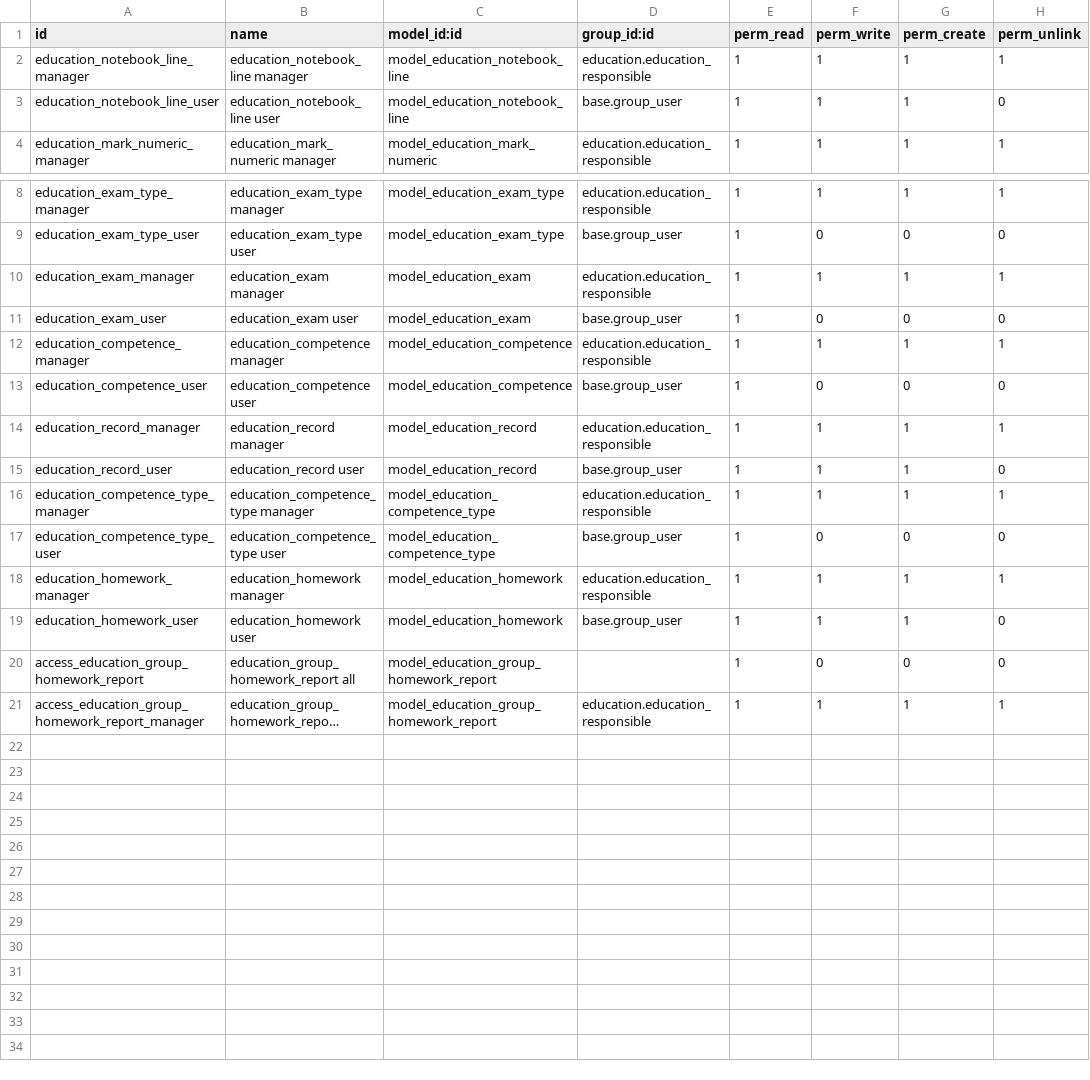
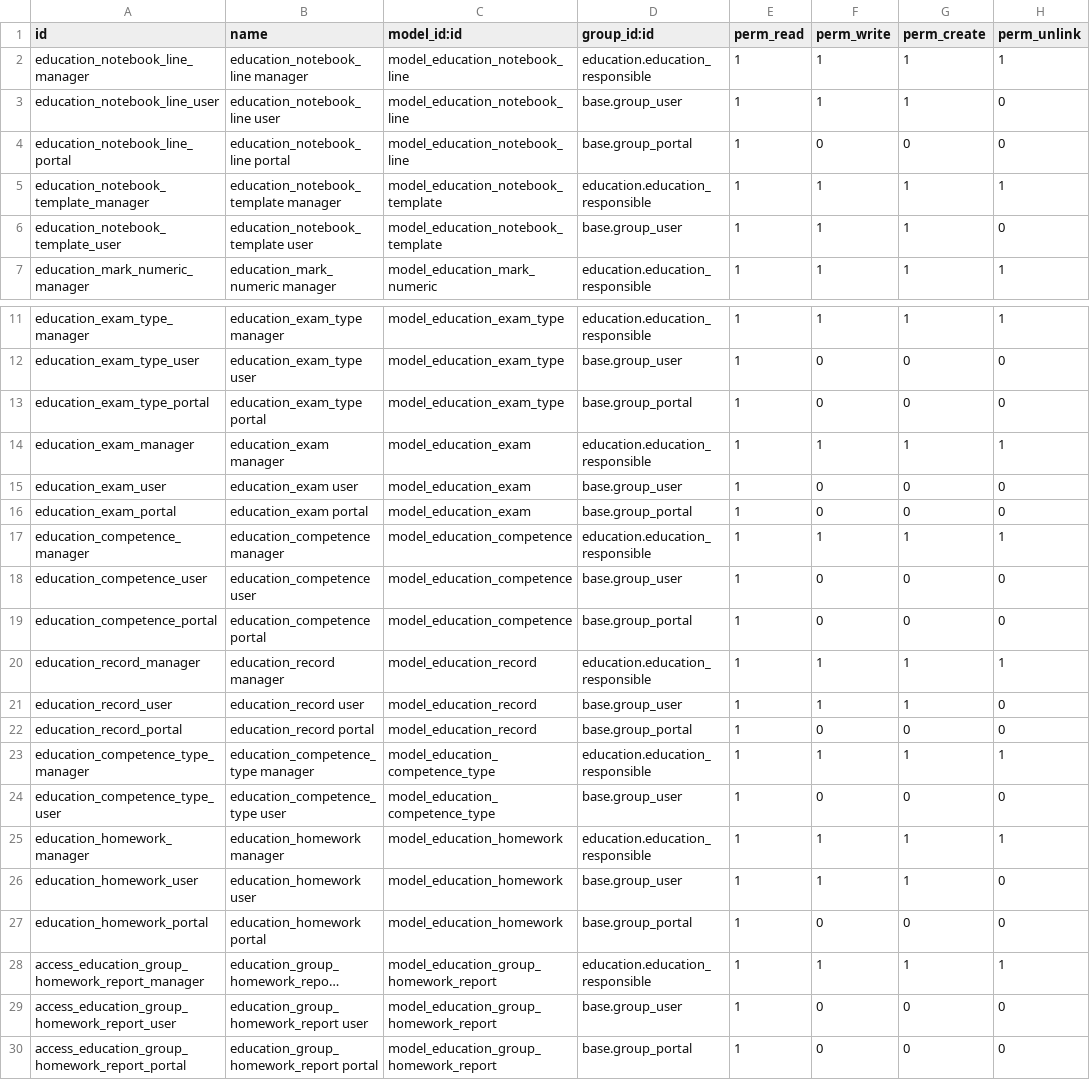
Before and after one commit to avanzosc/education, a CSV file: education_evaluation_notebook/security/ir.model.access.csv, drawn as a sheet; only a part is shown, gaps mark what is left out; long unchanged cells end in …; addresses are those after the commit; the diff names each change by its address in the sheet, - before the commit and + after, or states it on an @@ line.

Commit message:
[IMP] education_evaluation_notebook: notebook template (#71)

```diff
--- a/education_evaluation_notebook/security/ir.model.access.csv
+++ b/education_evaluation_notebook/security/ir.model.access.csv
+row 4: education_notebook_line_portal | education_notebook_line portal | model_education_notebook_line | base.group_portal | 1 | 0 | 0 | 0
+row 5: education_notebook_template_manager | education_notebook_template manager | model_education_notebook_template | education.education_responsible | 1 | 1 | 1 | 1
+row 6: education_notebook_template_user | education_notebook_template user | model_education_notebook_template | base.group_user | 1 | 1 | 1 | 0
+row 13: education_exam_type_portal | education_exam_type portal | model_education_exam_type | base.group_portal | 1 | 0 | 0 | 0
+row 16: education_exam_portal | education_exam portal | model_education_exam | base.group_portal | 1 | 0 | 0 | 0
+row 19: education_competence_portal | education_competence portal | model_education_competence | base.group_portal | 1 | 0 | 0 | 0
+row 22: education_record_portal | education_record portal | model_education_record | base.group_portal | 1 | 0 | 0 | 0
-A27 (id): access_education_group_homework_report
+A27 (id): education_homework_portal
-B27 (name): education_group_homework_report all
+B27 (name): education_homework portal
-C27 (model_id:id): model_education_group_homework_report
+C27 (model_id:id): model_education_homework
-D27 (group_id:id): (empty)
+D27 (group_id:id): base.group_portal
+row 29: access_education_group_homework_report_user | education_group_homework_report user | model_education_group_homework_report | base.group_user | 1 | 0 | 0 | 0
+row 30: access_education_group_homework_report_portal | education_group_homework_report portal | model_education_group_homework_report | base.group_portal | 1 | 0 | 0 | 0
```
Also changed, not shown: 16 other files.
